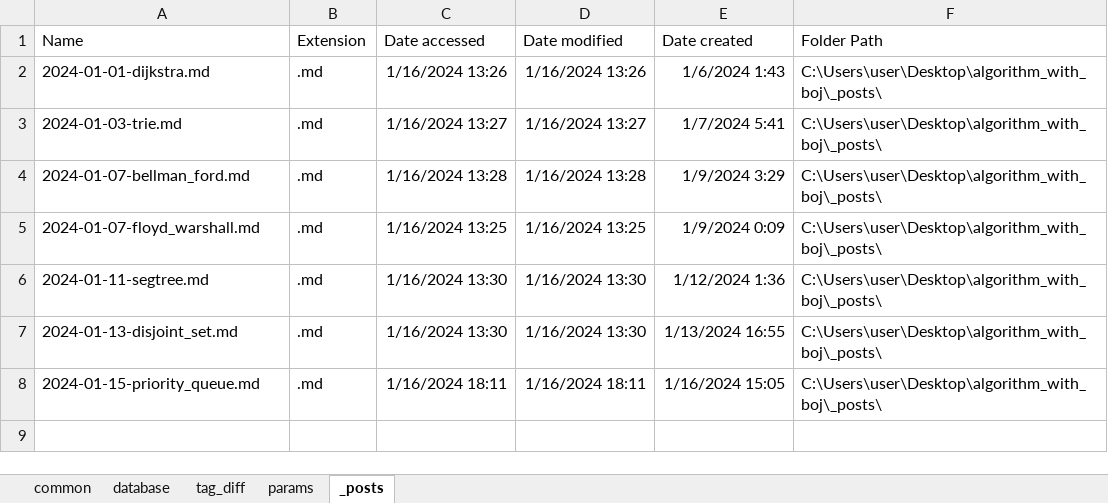
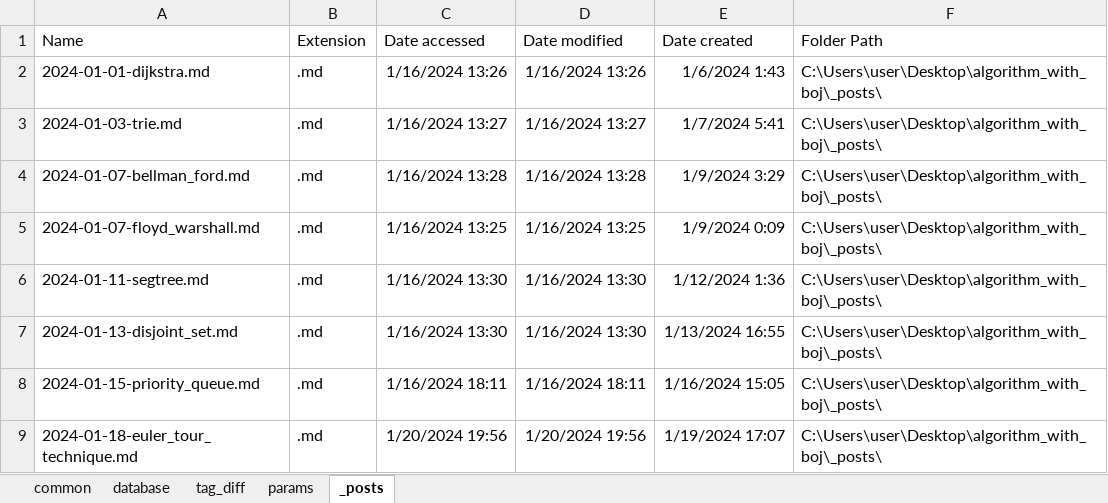
Before and after one commit to CHOYUNSIG/algorithm_with_boj, an Excel workbook: tag.xlsx, sheet _posts, drawn as a sheet; values as stored, in another font and other column widths than the file's, no borders; table styles not drawn; the diff names each change by its address in the sheet, - before the commit and + after, or states it on an @@ line.

```diff
--- a/tag.xlsx (sheet _posts)
+++ b/tag.xlsx (sheet _posts)
+row 9: 2024-01-18-euler_tour_technique.md | .md | 1/20/2024 19:56 | 1/20/2024 19:56 | 1/19/2024 17:07 | C:\Users\user\Desktop\algorithm_with_boj\_posts\
```
Also changed, not shown: sheet common, sheet database, 2 other files.
